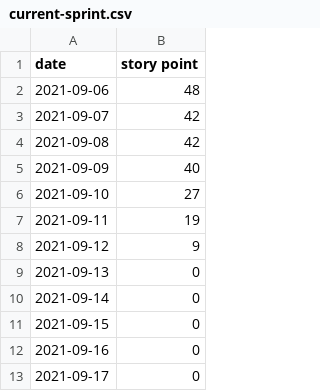
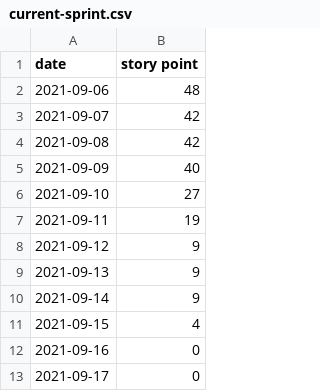
Before and after one commit to dh256git/project27, a CSV file: src/about/dashboard/burndown-data/current-sprint.csv, drawn as a sheet; only a part is shown.

```diff
--- a/src/about/dashboard/burndown-data/current-sprint.csv
+++ b/src/about/dashboard/burndown-data/current-sprint.csv
@@ -8,5 +8,5 @@ date,story point
 2021-09-12,9
-2021-09-13,0
-2021-09-14,0
-2021-09-15,0
+2021-09-13,9
+2021-09-14,9
+2021-09-15,4
 2021-09-16,0
```
Also changed, not shown: 6 other files.
